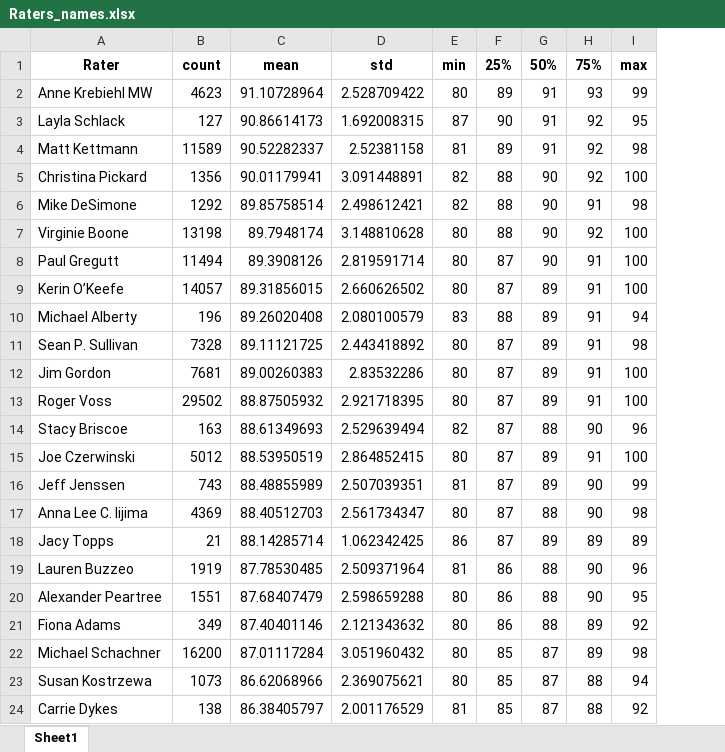
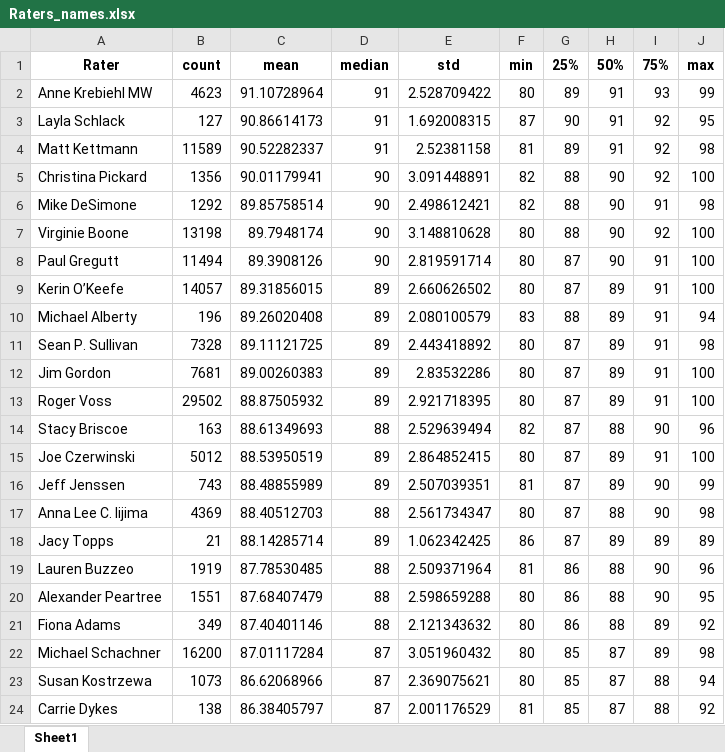
Before and after one commit to Dandata0101/MBS-projects, an Excel workbook: 02-output/Raters_names.xlsx, sheet Sheet1, drawn as a sheet; values as stored, in another font and other column widths than the file's, no borders; the diff names each change by its address in the sheet, - before the commit and + after, or states it on an @@ line.

Commit message:
add median to the stats

```diff
--- a/02-output/Raters_names.xlsx (sheet Sheet1)
+++ b/02-output/Raters_names.xlsx (sheet Sheet1)
+column D (median), rows 2-24: 91 | 91 | 91 | 90 | 90 | 90 | 90 | 89 | 89 | 89 | 89 | 89 | 88 | 89 | 89 | 88 | 89 | 88 | 88 | 88 | 87 | 87 | 87
```
Also changed, not shown: 1 other file.
